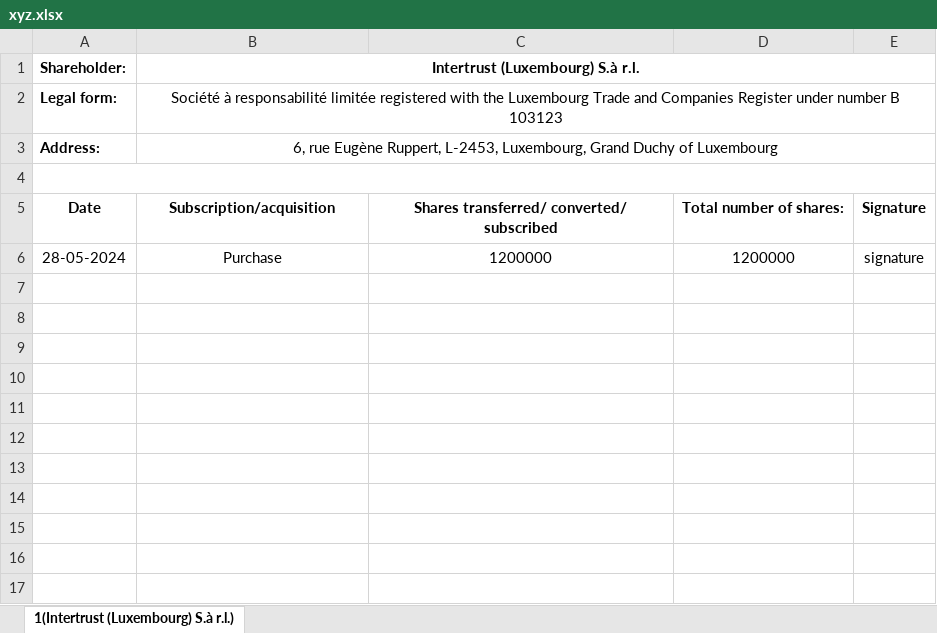
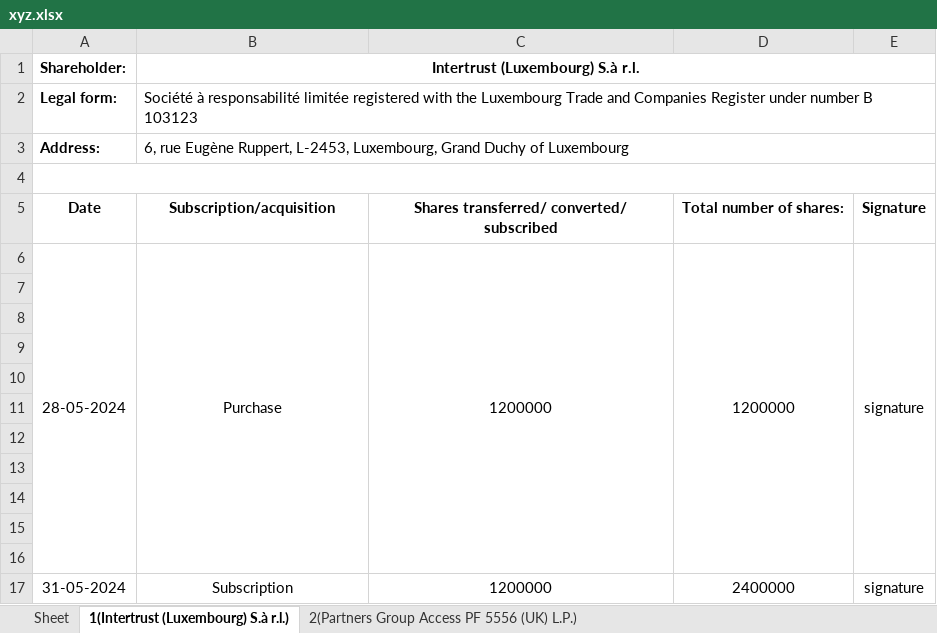
Before and after one commit to LIKITHACHAR/1232, an Excel workbook: xyz.xlsx, sheet 1(Intertrust (Luxembourg) S.à r.l.), drawn as a sheet; values as stored, in another font and other column widths than the file's, no borders; the diff names each change by its address in the sheet, - before the commit and + after, or states it on an @@ line.

```diff
--- a/xyz.xlsx (sheet 1(Intertrust (Luxembourg) S.à r.l.))
+++ b/xyz.xlsx (sheet 1(Intertrust (Luxembourg) S.à r.l.))
+sheet tab: Sheet
+sheet tab: 2(Partners Group Access PF 5556 (UK) L.P.)
-B2:B3 alignment: center
+B2:B3 alignment: left
+A6:A16 merged
+B6:B16 merged
+C6:C16 merged
+D6:D16 merged
+E6:E16 merged
+row 7: (empty)
+row 8: (empty)
+row 9: (empty)
+row 10: (empty)
+row 11: (empty)
+row 12: (empty)
+row 13: (empty)
+row 14: (empty)
+row 15: (empty)
+row 16: (empty)
+row 17: 31-05-2024 | Subscription | 1200000 | 2400000 | signature
```
